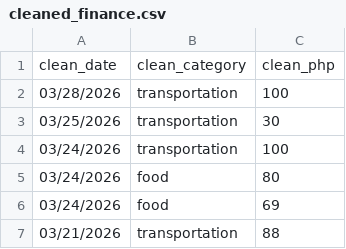
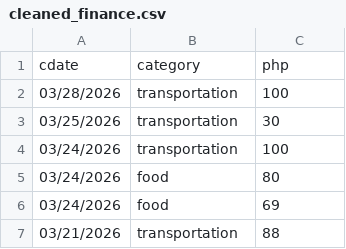
Before and after one commit to syhslvdr/personal-finance-and-spending-insights, a CSV file: data/processed/cleaned_finance.csv, drawn as a sheet; only a part is shown; removed rows and columns are numbered as before the commit, all else as after; the diff names each change by its address in the sheet, - before the commit and + after, or states it on an @@ line.

Commit message:
Rename columns in cleaned_finance.csv

```diff
--- a/data/processed/cleaned_finance.csv
+++ b/data/processed/cleaned_finance.csv
-row 1: clean_date | clean_category | clean_php
+row 1: cdate | category | php
```
